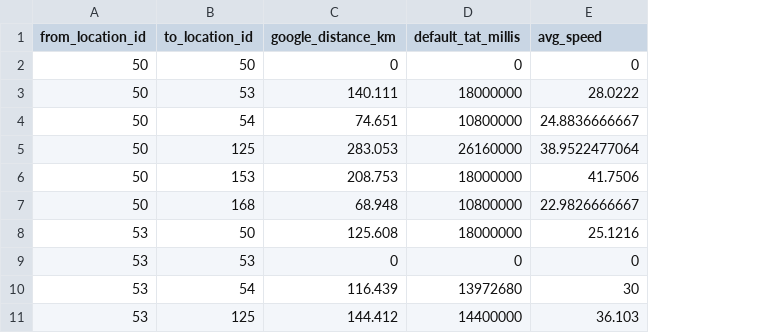
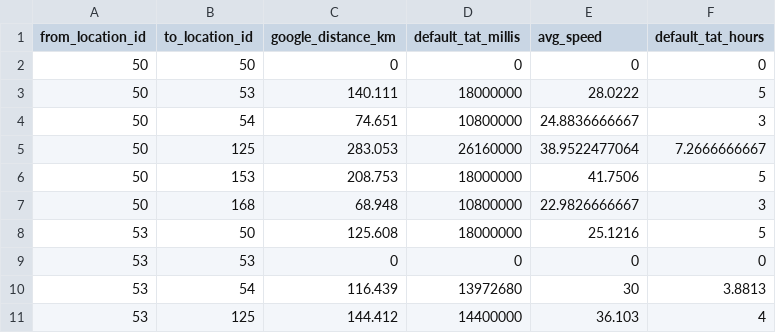
Before and after one commit to hylcfxd/jsprit, a CSV file: jsprit-examples/src/main/resources/sectional_tat.csv, drawn as a sheet; only a part is shown; the diff names each change by its address in the sheet, - before the commit and + after, or states it on an @@ line.

```diff
--- a/jsprit-examples/src/main/resources/sectional_tat.csv
+++ b/jsprit-examples/src/main/resources/sectional_tat.csv
+column F (default_tat_hours), rows 2-11: 0 | 5 | 3 | 7.2666666667 | 5 | 3 | 5 | 0 | 3.8813 | 4
```
Also changed, not shown: jsprit-examples/src/main/resources/neo4j_location.csv, 2 other files.
